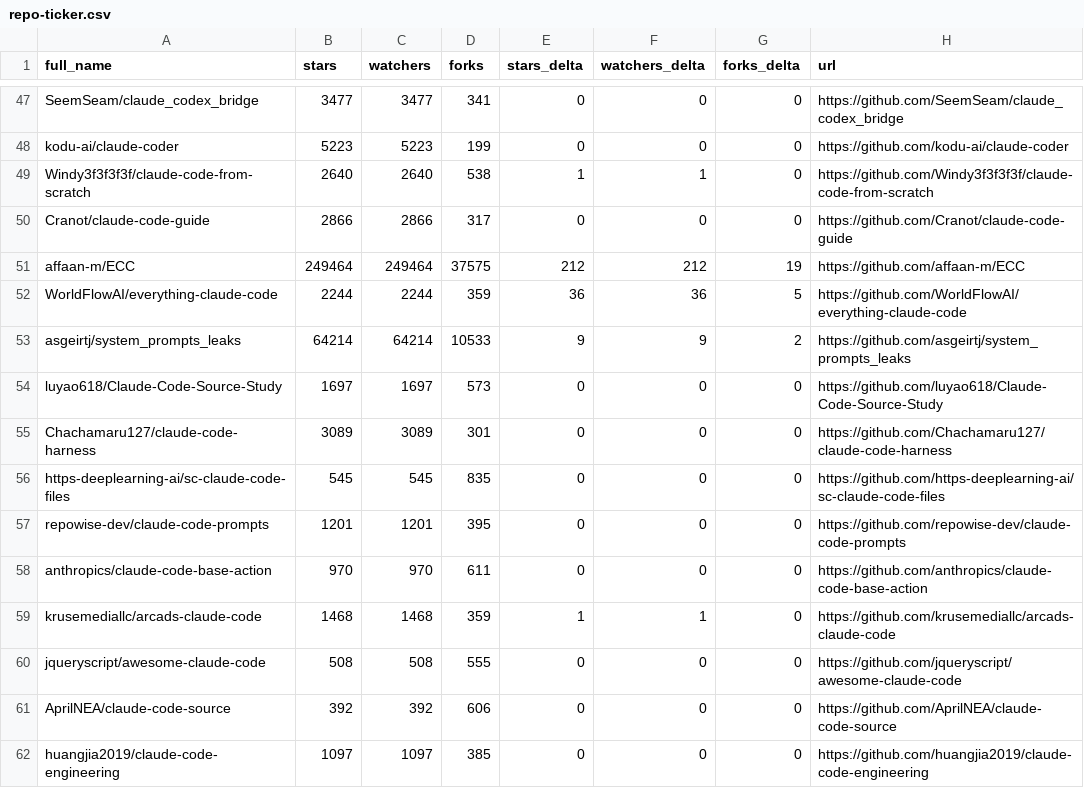
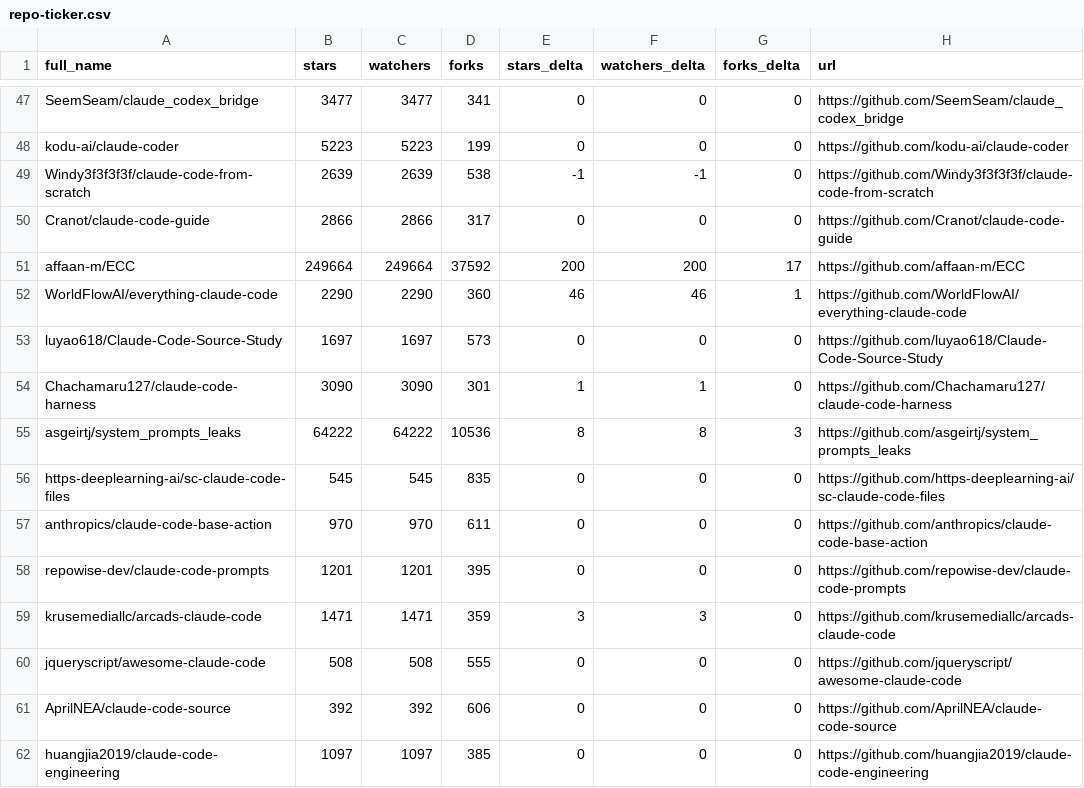
Before and after one commit to ashishachopra/Claude-CodeSkills, a CSV file: data/repo-ticker.csv, drawn as a sheet; only a part is shown, gaps mark what is left out; the diff covers the shown part only.

```diff
--- a/data/repo-ticker.csv
+++ b/data/repo-ticker.csv
@@ -48,13 +48,13 @@ SeemSeam/claude_codex_bridge,3477,3477,341,0,0,0,https://github.com/SeemSeam/cla
 kodu-ai/claude-coder,5223,5223,199,0,0,0,https://github.com/kodu-ai/claude-coder
-Windy3f3f3f3f/claude-code-from-scratch,2640,2640,538,1,1,0,https://github.com/Windy3f3f3f3f/claude-code-from-scratch
+Windy3f3f3f3f/claude-code-from-scratch,2639,2639,538,-1,-1,0,https://github.com/Windy3f3f3f3f/claude-code-from-scratch
 Cranot/claude-code-guide,2866,2866,317,0,0,0,https://github.com/Cranot/claude-code-guide
-affaan-m/ECC,249464,249464,37575,212,212,19,https://github.com/affaan-m/ECC
-WorldFlowAI/everything-claude-code,2244,2244,359,36,36,5,https://github.com/WorldFlowAI/everything-claude-code
-asgeirtj/system_prompts_leaks,64214,64214,10533,9,9,2,https://github.com/asgeirtj/system_prompts_leaks
+affaan-m/ECC,249664,249664,37592,200,200,17,https://github.com/affaan-m/ECC
+WorldFlowAI/everything-claude-code,2290,2290,360,46,46,1,https://github.com/WorldFlowAI/everything-claude-code
 luyao618/Claude-Code-Source-Study,1697,1697,573,0,0,0,https://github.com/luyao618/Claude-Code-Source-Study
-Chachamaru127/claude-code-harness,3089,3089,301,0,0,0,https://github.com/Chachamaru127/claude-code-harness
+Chachamaru127/claude-code-harness,3090,3090,301,1,1,0,https://github.com/Chachamaru127/claude-code-harness
+asgeirtj/system_prompts_leaks,64222,64222,10536,8,8,3,https://github.com/asgeirtj/system_prompts_leaks
 https-deeplearning-ai/sc-claude-code-files,545,545,835,0,0,0,https://github.com/https-deeplearning-ai/sc-claude-code-files
+anthropics/claude-code-base-action,970,970,611,0,0,0,https://github.com/anthropics/claude-code-base-action
 repowise-dev/claude-code-prompts,1201,1201,395,0,0,0,https://github.com/repowise-dev/claude-code-prompts
-anthropics/claude-code-base-action,970,970,611,0,0,0,https://github.com/anthropics/claude-code-base-action
-krusemediallc/arcads-claude-code,1468,1468,359,1,1,0,https://github.com/krusemediallc/arcads-claude-code
+krusemediallc/arcads-claude-code,1471,1471,359,3,3,0,https://github.com/krusemediallc/arcads-claude-code
 jqueryscript/awesome-claude-code,508,508,555,0,0,0,https://github.com/jqueryscript/awesome-claude-code
```
Also changed, not shown: 1 moved row and 106 edited cells elsewhere in this file, 2 other files.
